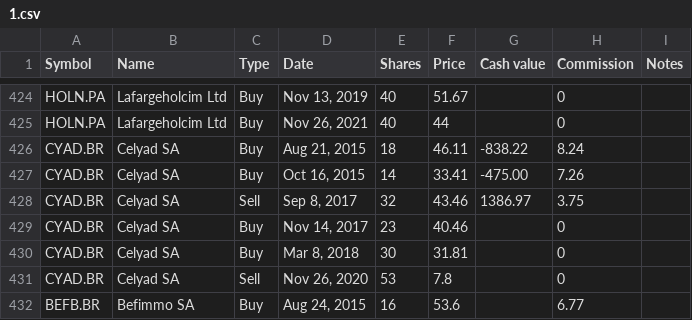
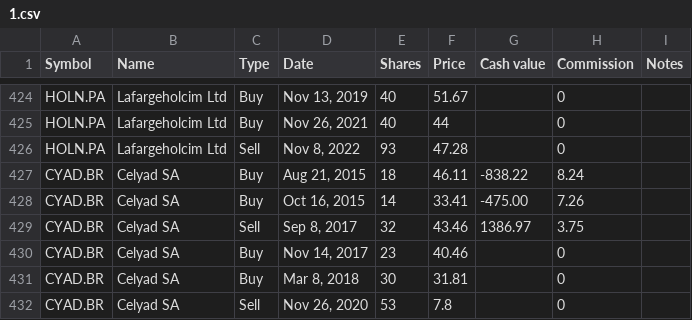
Before and after one commit to lionelschiepers/MyStock, a CSV file: MyStockWeb/Data/1.csv, drawn as a sheet; only a part is shown, gaps mark what is left out; the shorter side is filled out with more unchanged rows; the diff names each change by its address in the sheet, - before the commit and + after, or states it on an @@ line.

```diff
--- a/MyStockWeb/Data/1.csv
+++ b/MyStockWeb/Data/1.csv
+row 426: HOLN.PA | Lafargeholcim Ltd | Sell | Nov 8, 2022 | 93 | 47.28 |  | 0
```
Also changed, not shown: MyStockWeb/Data/lionel_schiepers@hotmail.com.csv.
